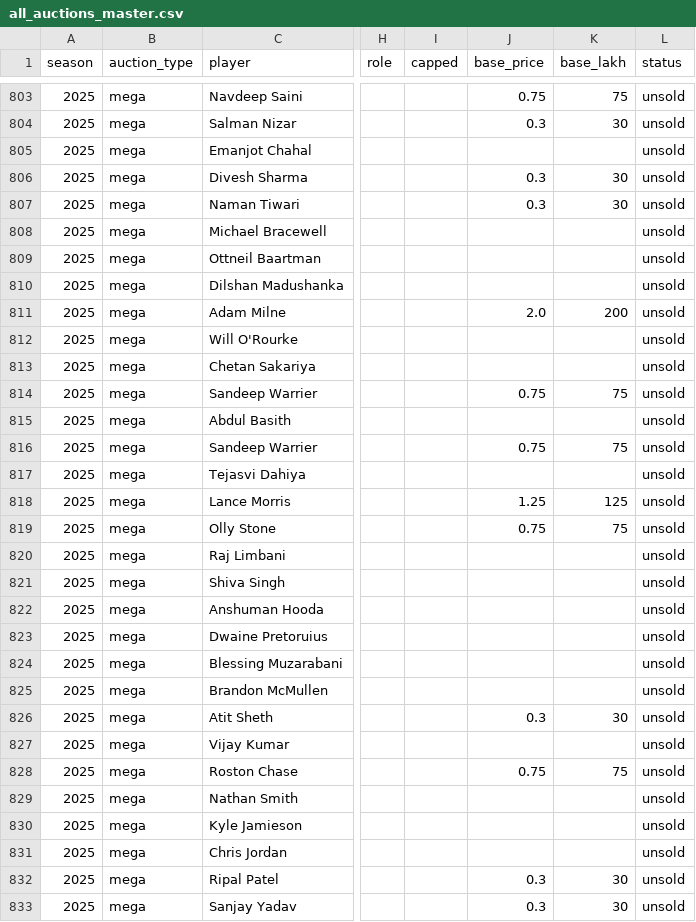
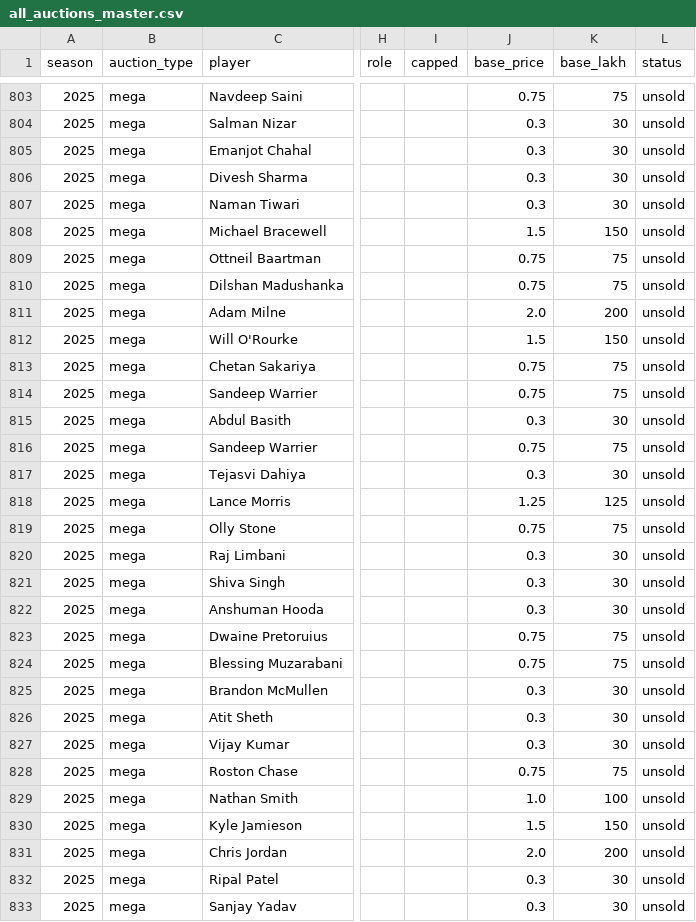
Before and after one commit to HarshThumar/ipl-auction-arena, a CSV file: data/processed/master/all_auctions_master.csv, drawn as a sheet; only a part is shown, gaps mark what is left out; the diff covers the shown part only; the diff names each change by its address in the sheet, - before the commit and + after, or states it on an @@ line.

Commit message:
data: base prices for 73 unsold players that had none (official auction lists; Eden Apple Tom from Wisden); L2 rescored

```diff
--- a/data/processed/master/all_auctions_master.csv
+++ b/data/processed/master/all_auctions_master.csv
-J805 (base_price): (empty)
+J805 (base_price): 0.3
-K805 (base_lakh): (empty)
+K805 (base_lakh): 30
-J808 (base_price): (empty)
+J808 (base_price): 1.5
-K808 (base_lakh): (empty)
+K808 (base_lakh): 150
-J809:J810 (base_price): (empty)
+J809:J810 (base_price): 0.75
-K809:K810 (base_lakh): (empty)
+K809:K810 (base_lakh): 75
-J812 (base_price): (empty)
+J812 (base_price): 1.5
-K812 (base_lakh): (empty)
+K812 (base_lakh): 150
-J813 (base_price): (empty)
+J813 (base_price): 0.75
-K813 (base_lakh): (empty)
+K813 (base_lakh): 75
-J815 (base_price): (empty)
+J815 (base_price): 0.3
-K815 (base_lakh): (empty)
+K815 (base_lakh): 30
-J817 (base_price): (empty)
+J817 (base_price): 0.3
-K817 (base_lakh): (empty)
+K817 (base_lakh): 30
-J820:J822 (base_price): (empty)
+J820:J822 (base_price): 0.3
-K820:K822 (base_lakh): (empty)
+K820:K822 (base_lakh): 30
-J823:J824 (base_price): (empty)
+J823:J824 (base_price): 0.75
-K823:K824 (base_lakh): (empty)
+K823:K824 (base_lakh): 75
-J825 (base_price): (empty)
+J825 (base_price): 0.3
-K825 (base_lakh): (empty)
+K825 (base_lakh): 30
-J827 (base_price): (empty)
+J827 (base_price): 0.3
-K827 (base_lakh): (empty)
+K827 (base_lakh): 30
-J829 (base_price): (empty)
+J829 (base_price): 1.0
-K829 (base_lakh): (empty)
+K829 (base_lakh): 100
-J830 (base_price): (empty)
+J830 (base_price): 1.5
-K830 (base_lakh): (empty)
+K830 (base_lakh): 150
-J831 (base_price): (empty)
+J831 (base_price): 2.0
-K831 (base_lakh): (empty)
+K831 (base_lakh): 200
```
Also changed, not shown: 114 edited cells elsewhere in this file, 5 other files.
